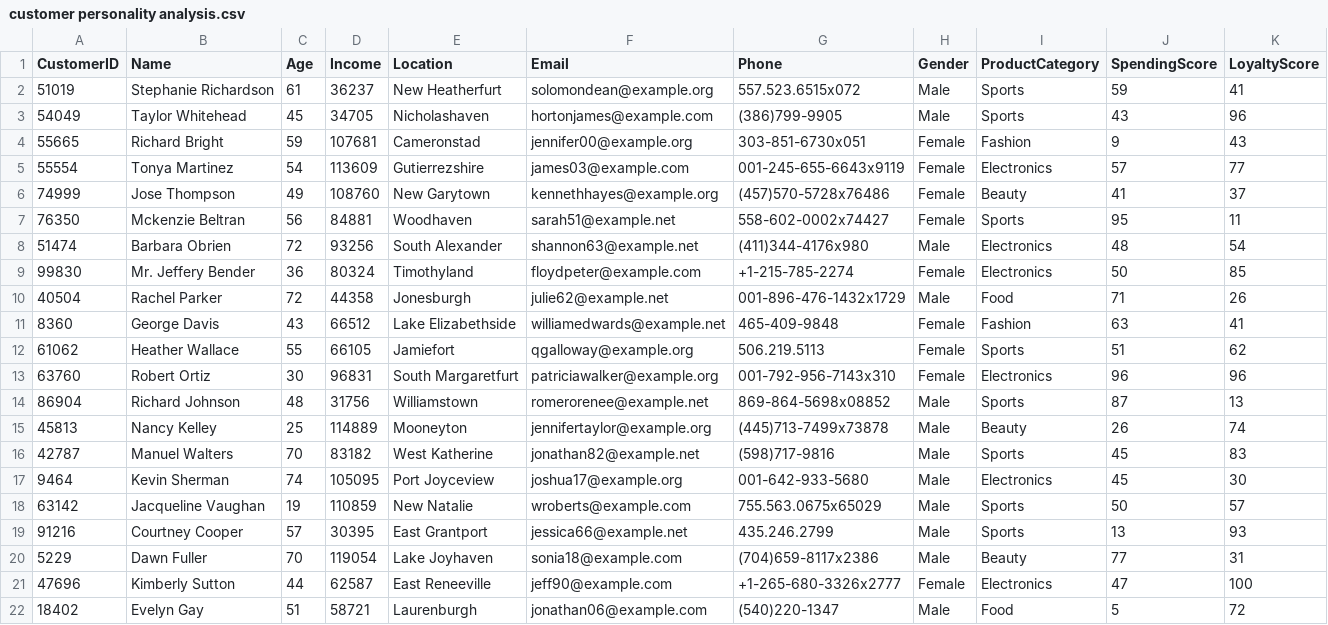
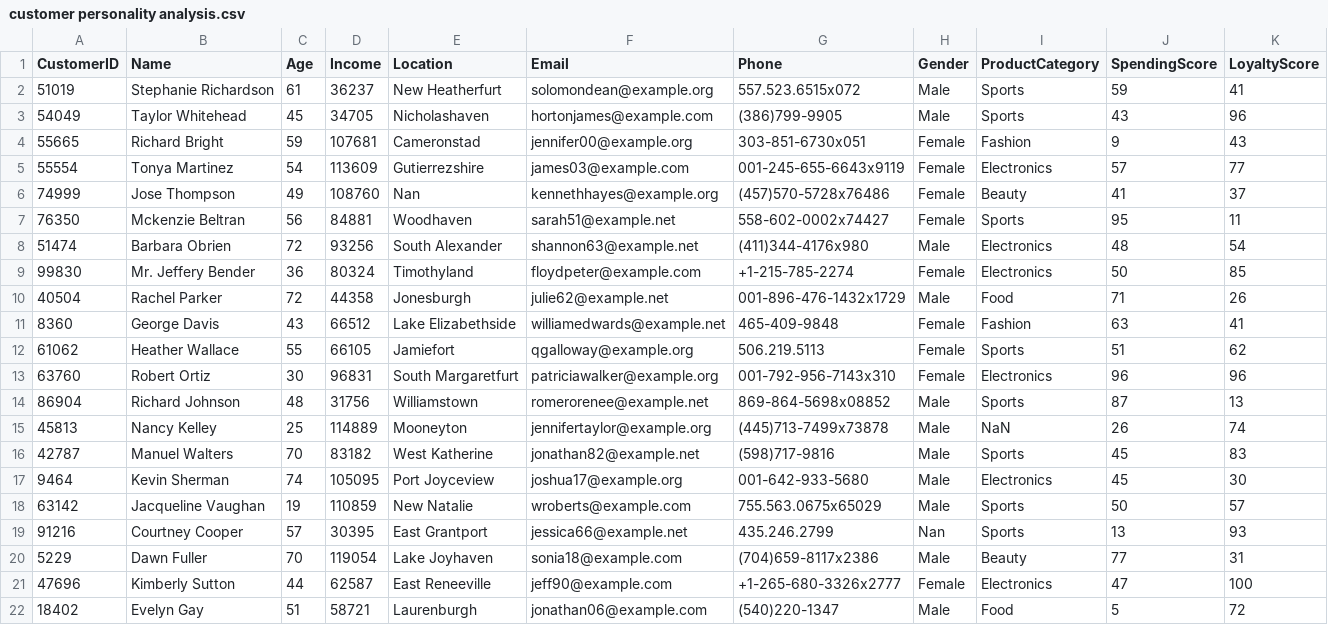
Before and after one commit to thotabharath1503/data-analyst, a CSV file: customer personality analysis.csv, drawn as a sheet; only a part is shown.

Commit message:
Update customer personality analysis.csv

```diff
--- a/customer personality analysis.csv
+++ b/customer personality analysis.csv
@@ -5,3 +5,3 @@ CustomerID,Name,Age,Income,Location,Email,Phone,Gender,ProductCategory,SpendingS
 55554,Tonya Martinez,54,113609,Gutierrezshire,james03@example.com,001-245-655-6643x9119,Female,Electronics,57,77
-74999,Jose Thompson,49,108760,New Garytown,kennethhayes@example.org,(457)570-5728x76486,Female,Beauty,41,37
+74999,Jose Thompson,49,108760,Nan,kennethhayes@example.org,(457)570-5728x76486,Female,Beauty,41,37
 76350,Mckenzie Beltran,56,84881,Woodhaven,sarah51@example.net,558-602-0002x74427,Female,Sports,95,11
@@ -14,3 +14,3 @@ CustomerID,Name,Age,Income,Location,Email,Phone,Gender,ProductCategory,SpendingS
 86904,Richard Johnson,48,31756,Williamstown,romerorenee@example.net,869-864-5698x08852,Male,Sports,87,13
-45813,Nancy Kelley,25,114889,Mooneyton,jennifertaylor@example.org,(445)713-7499x73878,Male,Beauty,26,74
+45813,Nancy Kelley,25,114889,Mooneyton,jennifertaylor@example.org,(445)713-7499x73878,Male,NaN,26,74
 42787,Manuel Walters,70,83182,West Katherine,jonathan82@example.net,(598)717-9816,Male,Sports,45,83
@@ -18,3 +18,3 @@ CustomerID,Name,Age,Income,Location,Email,Phone,Gender,ProductCategory,SpendingS
 63142,Jacqueline Vaughan,19,110859,New Natalie,wroberts@example.com,755.563.0675x65029,Male,Sports,50,57
-91216,Courtney Cooper,57,30395,East Grantport,jessica66@example.net,435.246.2799,Male,Sports,13,93
+91216,Courtney Cooper,57,30395,East Grantport,jessica66@example.net,435.246.2799,Nan,Sports,13,93
 5229,Dawn Fuller,70,119054,Lake Joyhaven,sonia18@example.com,(704)659-8117x2386,Male,Beauty,77,31
```
